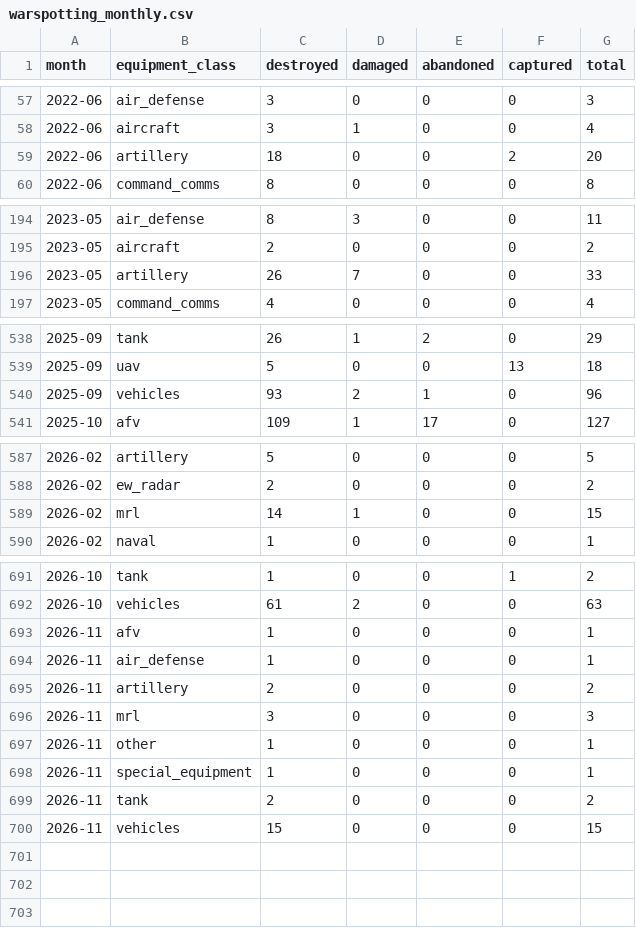
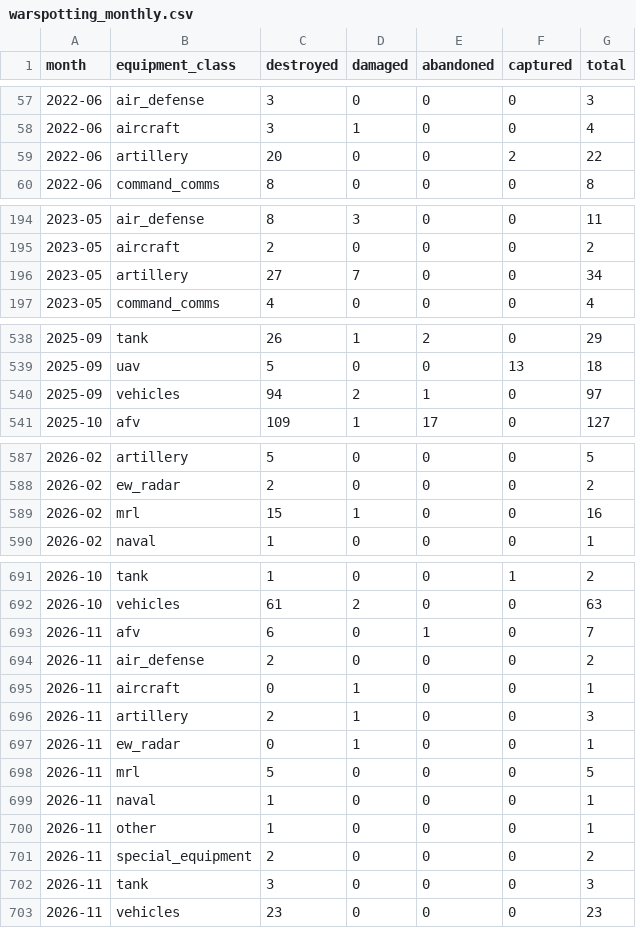
Before and after one commit to WillBillWall/generative-ai-for-beginners, a CSV file: osint-dashboard/data/processed/warspotting_monthly.csv, drawn as a sheet; only a part is shown, gaps mark what is left out.

```diff
--- a/osint-dashboard/data/processed/warspotting_monthly.csv
+++ b/osint-dashboard/data/processed/warspotting_monthly.csv
@@ -58,3 +58,3 @@ month,equipment_class,destroyed,damaged,abandoned,captured,total
 2022-06,aircraft,3,1,0,0,4
-2022-06,artillery,18,0,0,2,20
+2022-06,artillery,20,0,0,2,22
 2022-06,command_comms,8,0,0,0,8
@@ -195,3 +195,3 @@ month,equipment_class,destroyed,damaged,abandoned,captured,total
 2023-05,aircraft,2,0,0,0,2
-2023-05,artillery,26,7,0,0,33
+2023-05,artillery,27,7,0,0,34
 2023-05,command_comms,4,0,0,0,4
@@ -539,3 +539,3 @@ month,equipment_class,destroyed,damaged,abandoned,captured,total
 2025-09,uav,5,0,0,13,18
-2025-09,vehicles,93,2,1,0,96
+2025-09,vehicles,94,2,1,0,97
 2025-10,afv,109,1,17,0,127
@@ -588,3 +588,3 @@ month,equipment_class,destroyed,damaged,abandoned,captured,total
 2026-02,ew_radar,2,0,0,0,2
-2026-02,mrl,14,1,0,0,15
+2026-02,mrl,15,1,0,0,16
 2026-02,naval,1,0,0,0,1
@@ -692,9 +692,12 @@ month,equipment_class,destroyed,damaged,abandoned,captured,total
 2026-10,vehicles,61,2,0,0,63
-2026-11,afv,1,0,0,0,1
-2026-11,air_defense,1,0,0,0,1
-2026-11,artillery,2,0,0,0,2
-2026-11,mrl,3,0,0,0,3
+2026-11,afv,6,0,1,0,7
+2026-11,air_defense,2,0,0,0,2
+2026-11,aircraft,0,1,0,0,1
+2026-11,artillery,2,1,0,0,3
+2026-11,ew_radar,0,1,0,0,1
+2026-11,mrl,5,0,0,0,5
+2026-11,naval,1,0,0,0,1
 2026-11,other,1,0,0,0,1
-2026-11,special_equipment,1,0,0,0,1
-2026-11,tank,2,0,0,0,2
-2026-11,vehicles,15,0,0,0,15
+2026-11,special_equipment,2,0,0,0,2
+2026-11,tank,3,0,0,0,3
+2026-11,vehicles,23,0,0,0,23
```
Also changed, not shown: osint-dashboard/data/processed/adaptation.csv, osint-dashboard/data/processed/monthly.csv, 17 other files.
